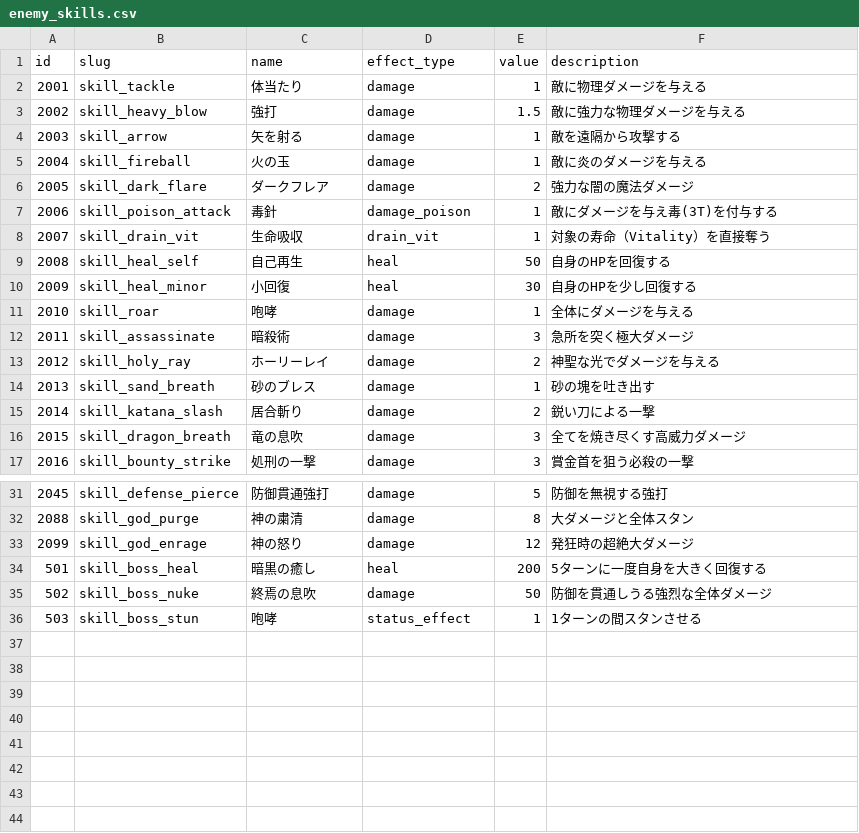
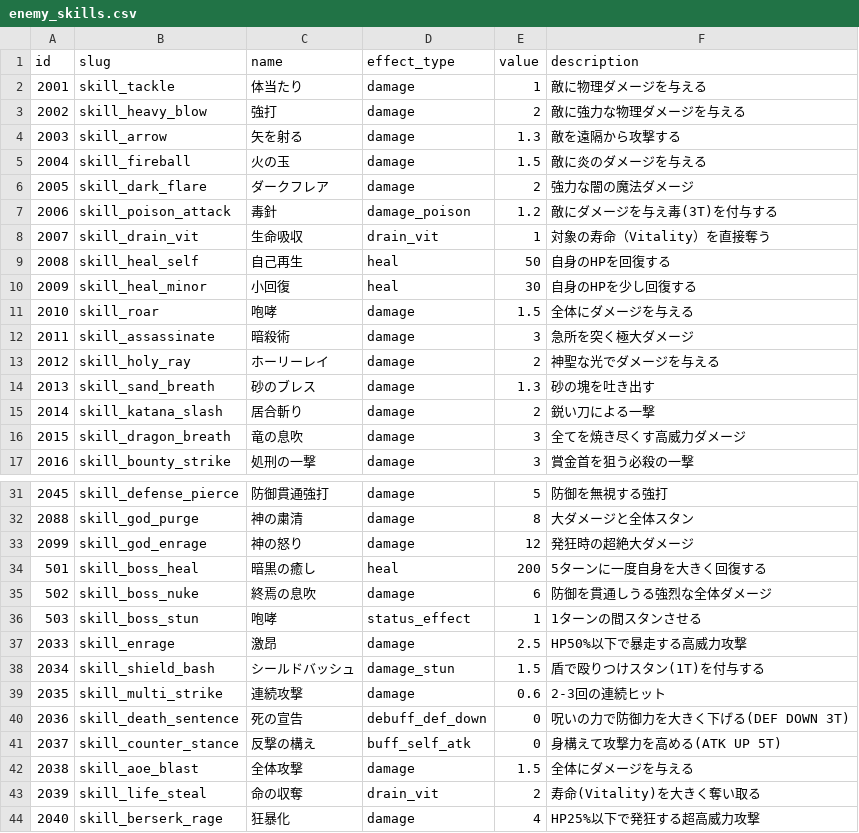
Before and after one commit to kiyoshikitamura/code-wirth-dawn, a CSV file: src/data/csv/enemy_skills.csv, drawn as a sheet; only a part is shown, gaps mark what is left out; the diff covers the shown part only.

```diff
--- a/src/data/csv/enemy_skills.csv
+++ b/src/data/csv/enemy_skills.csv
@@ -2,7 +2,7 @@ id,slug,name,effect_type,value,description
 2001,skill_tackle,体当たり,damage,1,敵に物理ダメージを与える
-2002,skill_heavy_blow,強打,damage,1.5,敵に強力な物理ダメージを与える
-2003,skill_arrow,矢を射る,damage,1,敵を遠隔から攻撃する
-2004,skill_fireball,火の玉,damage,1,敵に炎のダメージを与える
+2002,skill_heavy_blow,強打,damage,2,敵に強力な物理ダメージを与える
+2003,skill_arrow,矢を射る,damage,1.3,敵を遠隔から攻撃する
+2004,skill_fireball,火の玉,damage,1.5,敵に炎のダメージを与える
 2005,skill_dark_flare,ダークフレア,damage,2,強力な闇の魔法ダメージ
-2006,skill_poison_attack,毒針,damage_poison,1,敵にダメージを与え毒(3T)を付与する
+2006,skill_poison_attack,毒針,damage_poison,1.2,敵にダメージを与え毒(3T)を付与する
 2007,skill_drain_vit,生命吸収,drain_vit,1,対象の寿命（Vitality）を直接奪う
@@ -10,6 +10,6 @@ id,slug,name,effect_type,value,description
 2009,skill_heal_minor,小回復,heal,30,自身のHPを少し回復する
-2010,skill_roar,咆哮,damage,1,全体にダメージを与える
+2010,skill_roar,咆哮,damage,1.5,全体にダメージを与える
 2011,skill_assassinate,暗殺術,damage,3,急所を突く極大ダメージ
 2012,skill_holy_ray,ホーリーレイ,damage,2,神聖な光でダメージを与える
-2013,skill_sand_breath,砂のブレス,damage,1,砂の塊を吐き出す
+2013,skill_sand_breath,砂のブレス,damage,1.3,砂の塊を吐き出す
 2014,skill_katana_slash,居合斬り,damage,2,鋭い刀による一撃
@@ -34,3 +34,11 @@ id,slug,name,effect_type,value,description
 501,skill_boss_heal,暗黒の癒し,heal,200,5ターンに一度自身を大きく回復する
-502,skill_boss_nuke,終焉の息吹,damage,50,防御を貫通しうる強烈な全体ダメージ
+502,skill_boss_nuke,終焉の息吹,damage,6,防御を貫通しうる強烈な全体ダメージ
 503,skill_boss_stun,咆哮,status_effect,1,1ターンの間スタンさせる
+2033,skill_enrage,激昂,damage,2.5,HP50%以下で暴走する高威力攻撃
+2034,skill_shield_bash,シールドバッシュ,damage_stun,1.5,盾で殴りつけスタン(1T)を付与する
+2035,skill_multi_strike,連続攻撃,damage,0.6,2-3回の連続ヒット
+2036,skill_death_sentence,死の宣告,debuff_def_down,0,呪いの力で防御力を大きく下げる(DEF DOWN 3T)
+2037,skill_counter_stance,反撃の構え,buff_self_atk,0,身構えて攻撃力を高める(ATK UP 5T)
+2038,skill_aoe_blast,全体攻撃,damage,1.5,全体にダメージを与える
+2039,skill_life_steal,命の収奪,drain_vit,2,寿命(Vitality)を大きく奪い取る
+2040,skill_berserk_rage,狂暴化,damage,4,HP25%以下で発狂する超高威力攻撃
```
Also changed, not shown: 4 edited cells elsewhere in this file, src/data/csv/enemies.csv, src/data/csv/enemy_actions.csv.
